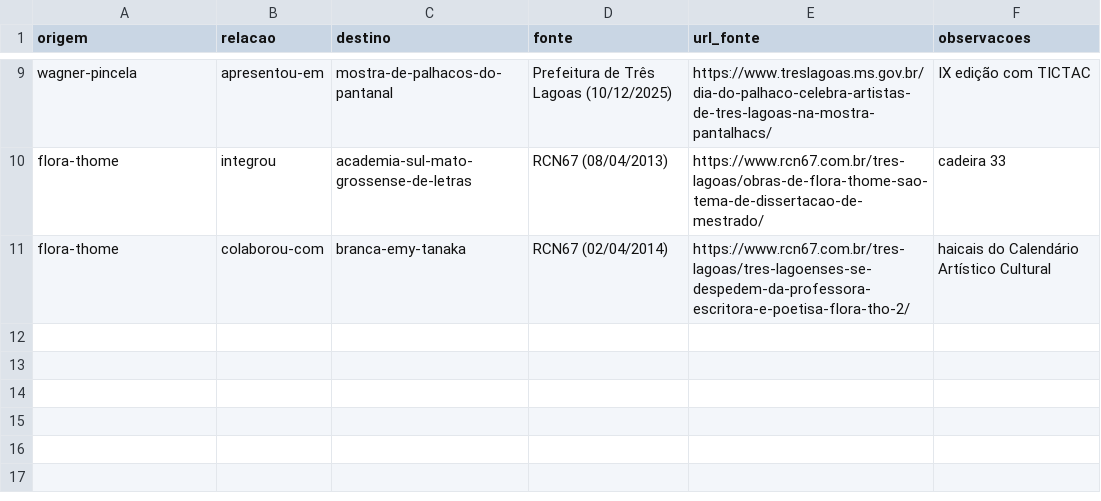
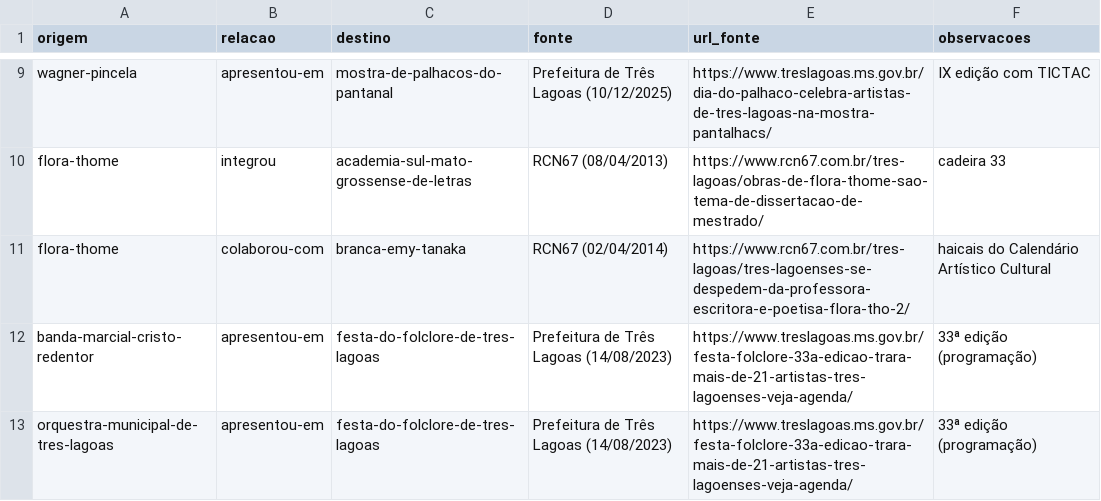
Before and after one commit to VACA18AZUL/wikiculture-ms, a CSV file: dados/propostas/relacoes-w12-1.csv, drawn as a sheet; only a part is shown, gaps mark what is left out; the diff names each change by its address in the sheet, - before the commit and + after, or states it on an @@ line.

```diff
--- a/dados/propostas/relacoes-w12-1.csv
+++ b/dados/propostas/relacoes-w12-1.csv
+row 12: banda-marcial-cristo-redentor | apresentou-em | festa-do-folclore-de-tres-lagoas | Prefeitura de Três Lagoas (14/08/2023) | https://www.treslagoas.ms.gov.br/festa-folclore-33a-edicao-trara-mais-de-21-artistas-tres-lagoenses-veja-agenda/ | 33ª edição (programação)
+row 13: orquestra-municipal-de-tres-lagoas | apresentou-em | festa-do-folclore-de-tres-lagoas | Prefeitura de Três Lagoas (14/08/2023) | https://www.treslagoas.ms.gov.br/festa-folclore-33a-edicao-trara-mais-de-21-artistas-tres-lagoenses-veja-agenda/ | 33ª edição (programação)
```
Also changed, not shown: 4 other files.
